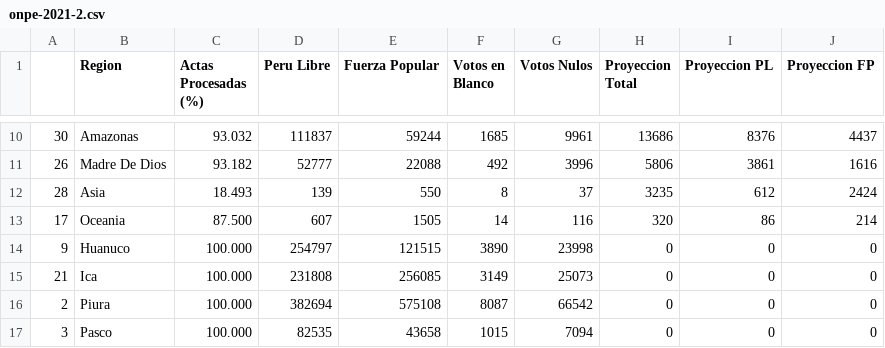
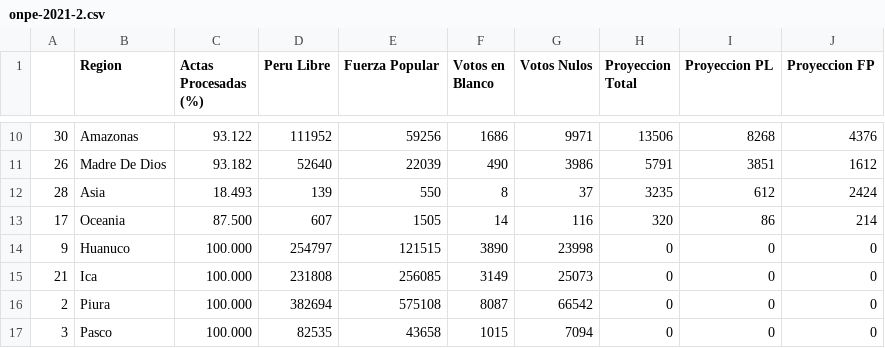
Before and after one commit to MarcoAlvarez/cvd-pe-data, a CSV file: others/onpe-2021-2.csv, drawn as a sheet; only a part is shown, gaps mark what is left out; the diff covers the shown part only.

```diff
--- a/others/onpe-2021-2.csv
+++ b/others/onpe-2021-2.csv
@@ -10,3 +10,3 @@
-30,Amazonas,93.032,111837,59244,1685,9961,13686,8376,4437
-26,Madre De Dios,93.182,52777,22088,492,3996,5806,3861,1616
+30,Amazonas,93.122,111952,59256,1686,9971,13506,8268,4376
+26,Madre De Dios,93.182,52640,22039,490,3986,5791,3851,1612
 28,Asia,18.493,139,550,8,37,3235,612,2424
```
Also changed, not shown: 2 added rows, 2 removed rows and 24 edited cells elsewhere in this file.
